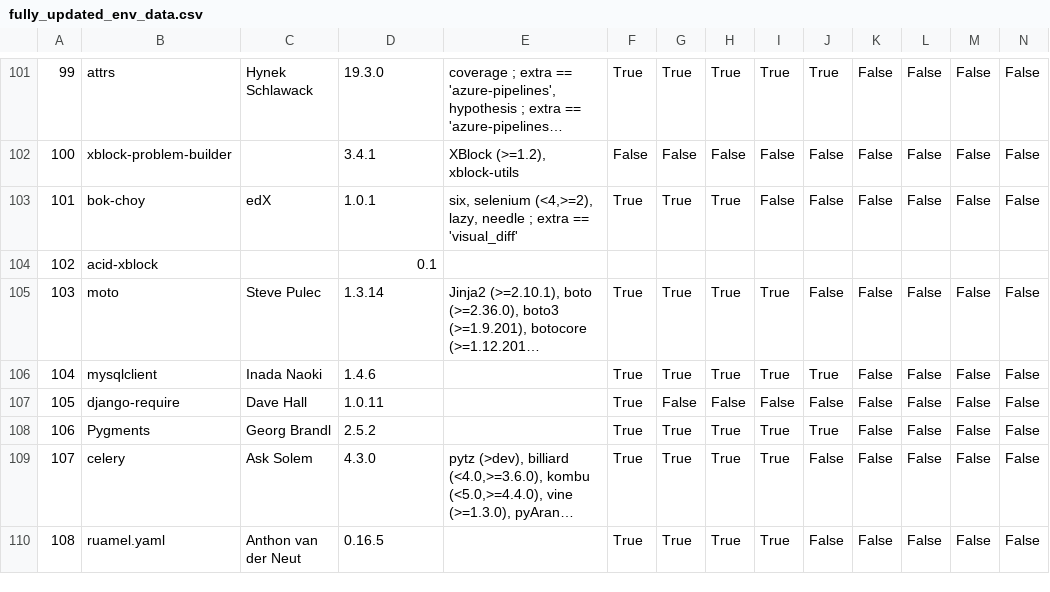
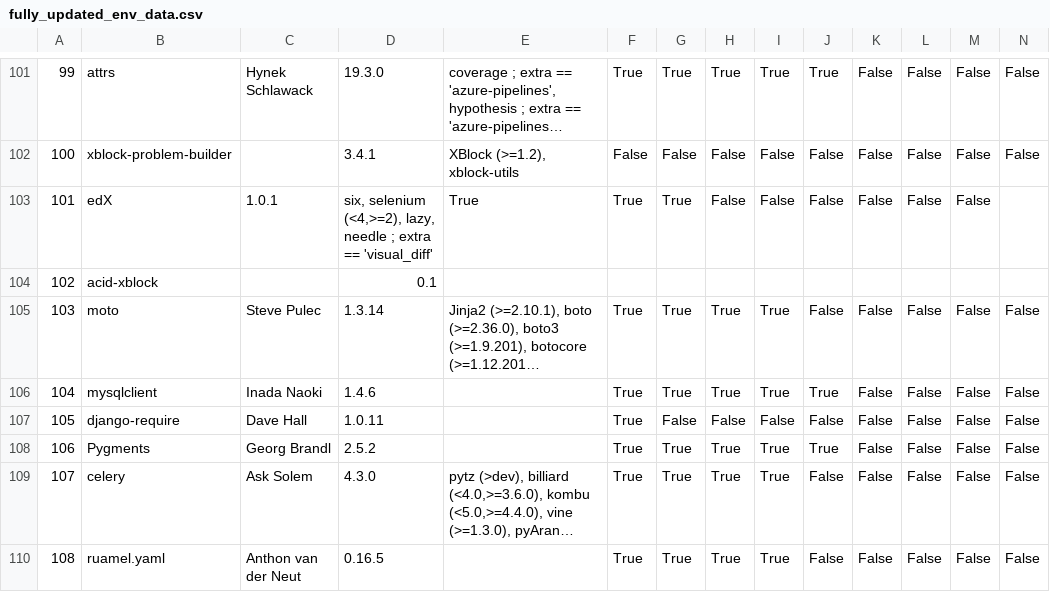
Before and after one commit to openedx-unsupported/edx-tools, a CSV file: repo-stats/dependencies_state/data/fully_updated_env_data.csv, drawn as a sheet; only a part is shown, gaps mark what is left out; long unchanged cells end in ….

```diff
--- a/repo-stats/dependencies_state/data/fully_updated_env_data.csv
+++ b/repo-stats/dependencies_state/data/fully_updated_env_data.csv
@@ -102,3 +102,3 @@
 100,xblock-problem-builder,,3.4.1,"XBlock (>=1.2), xblock-utils",False,False,False,False,False,False,False,False,False
-101,bok-choy,edX,1.0.1,"six, selenium (<4,>=2), lazy, needle ; extra == 'visual_diff'",True,True,True,False,False,False,False,False,False
+101,edX,1.0.1,"six, selenium (<4,>=2), lazy, needle ; extra == 'visual_diff'",True,True,True,False,False,False,False,False,False
 102,acid-xblock,,0.1,,,,,,,,,,
```
Also changed, not shown: repo-stats/contributors.csv.
